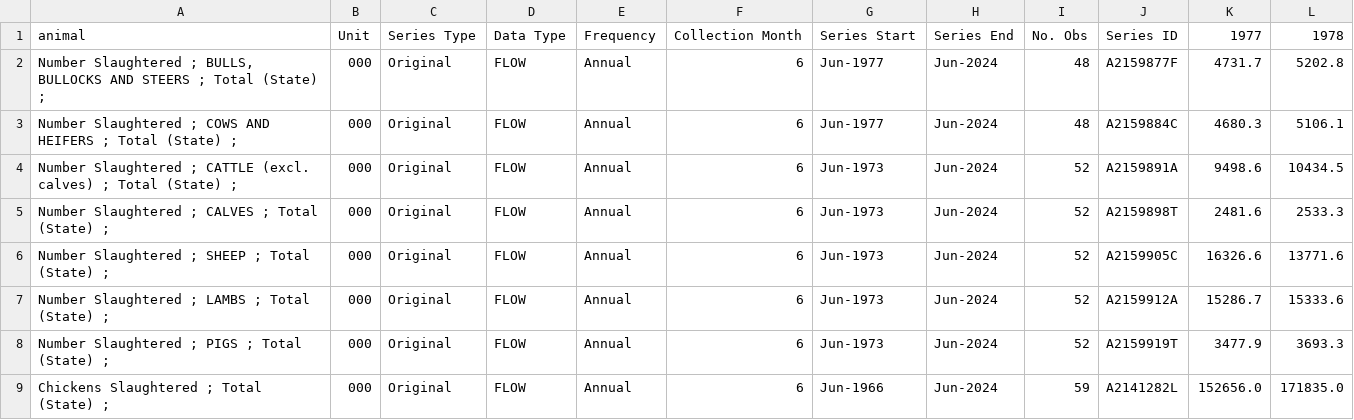
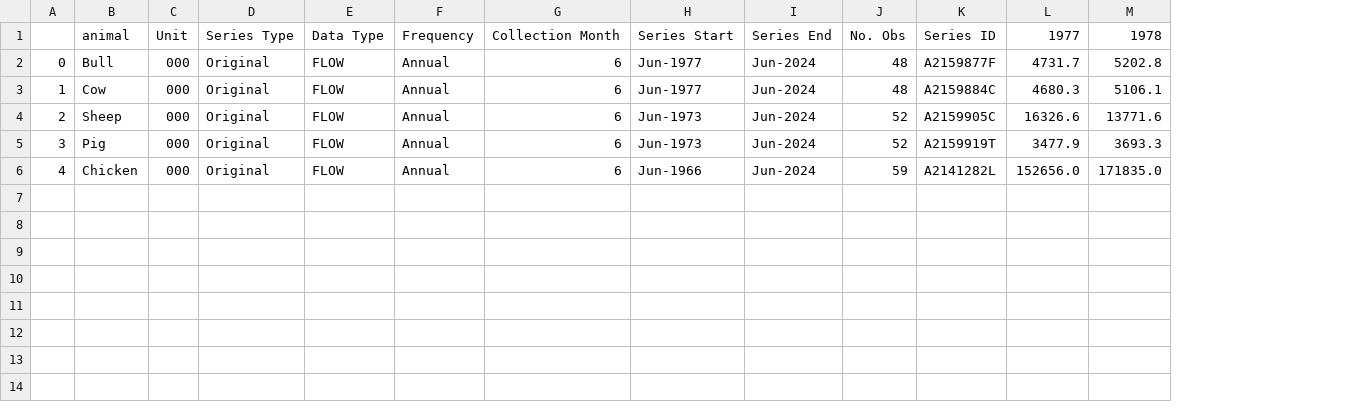
Before and after one commit to MALB008/Visualisation2, a CSV file: LivestockSlaughtered.csv, drawn as a sheet; only a part is shown; removed rows and columns are numbered as before the commit, all else as after; rows hold the shown columns only; the diff names each change by its address in the sheet, - before the commit and + after, or states it on an @@ line.

Commit message:
Add files via upload

```diff
--- a/LivestockSlaughtered.csv
+++ b/LivestockSlaughtered.csv
-column A, rows 1-3: animal | Number Slaughtered ; BULLS, BULLOCKS AND STEERS ; Total (State) ; | Number Slaughtered ; COWS AND HEIFERS ; Total (State) ;; row 6: Number Slaughtered ; SHEEP ; Total (State) ;; rows 8-9: Number Slaughtered ; PIGS ; Total (State) ; | Chickens Slaughtered ; Total (State) ;
+column A, rows 2-6: 0 | 1 | 2 | 3 | 4
+column B, rows 1-6: animal | Bull | Cow | Sheep | Pig | Chicken
-row 4: Number Slaughtered ; CATTLE (excl. calves) ; Total (State) ; | 000 | Original | FLOW | Annual | 6 | Jun-1973 | Jun-2024 | 52 | A2159891A | 9498.6 | 10434.5
-row 5: Number Slaughtered ; CALVES ; Total (State) ; | 000 | Original | FLOW | Annual | 6 | Jun-1973 | Jun-2024 | 52 | A2159898T | 2481.6 | 2533.3
-row 7: Number Slaughtered ; LAMBS ; Total (State) ; | 000 | Original | FLOW | Annual | 6 | Jun-1973 | Jun-2024 | 52 | A2159912A | 15286.7 | 15333.6
```
